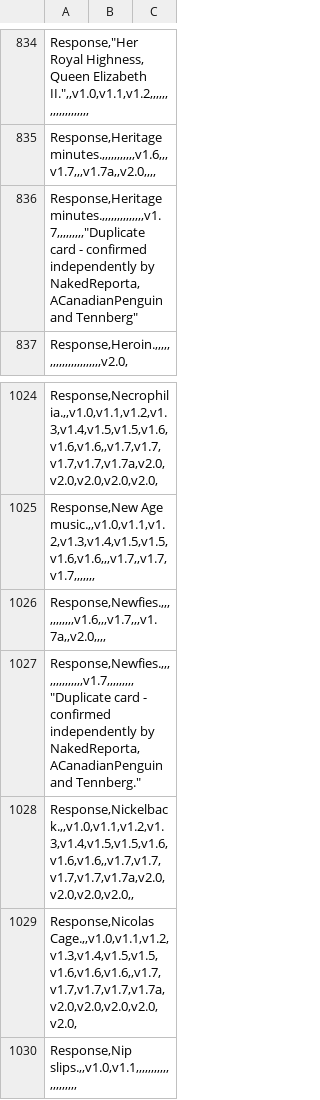
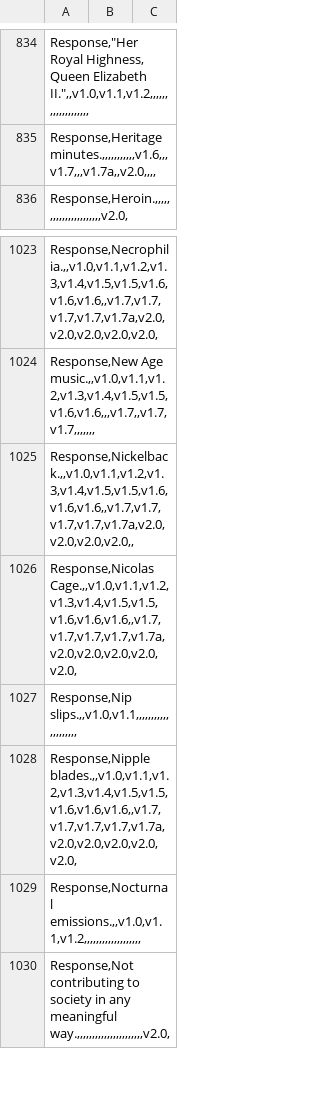
Before and after one commit to tjstockem/Cards_Against_Humanity, a CSV file: src/main/resources/MainDeck.csv, drawn as a sheet; only a part is shown, gaps mark what is left out; the shorter side is filled out with more unchanged rows; the diff names each change by its address in the sheet, - before the commit and + after, or states it on an @@ line.

```diff
--- a/src/main/resources/MainDeck.csv
+++ b/src/main/resources/MainDeck.csv
-row 836: Response,Heritage minutes.,,,,,,,,,,,,,,v1.7,,,,,,,,,"Duplicate card - confirmed independently by NakedReporta, ACanadianPenguin and Tennberg"
-row 1026: Response,Newfies.,,,,,,,,,,,v1.6,,,v1.7,,,v1.7a,,v2.0,,,,
-row 1027: Response,Newfies.,,,,,,,,,,,,,,v1.7,,,,,,,,,"Duplicate card - confirmed independently by NakedReporta, ACanadianPenguin and Tennberg."
```
Also changed, not shown: 9 other files.
